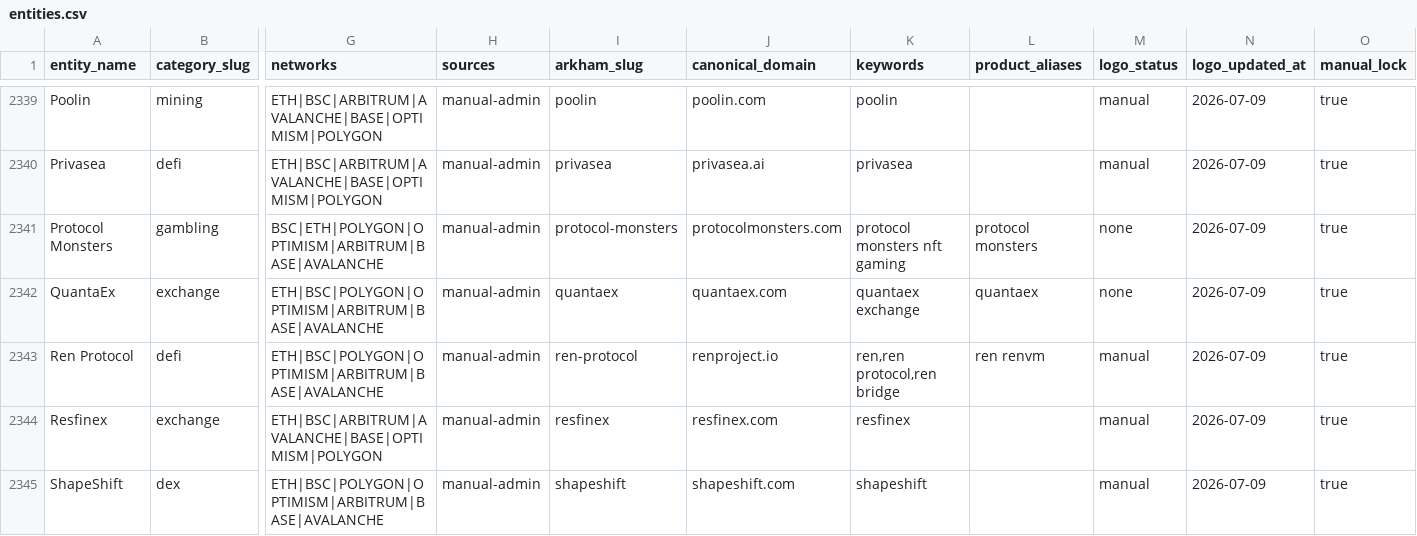
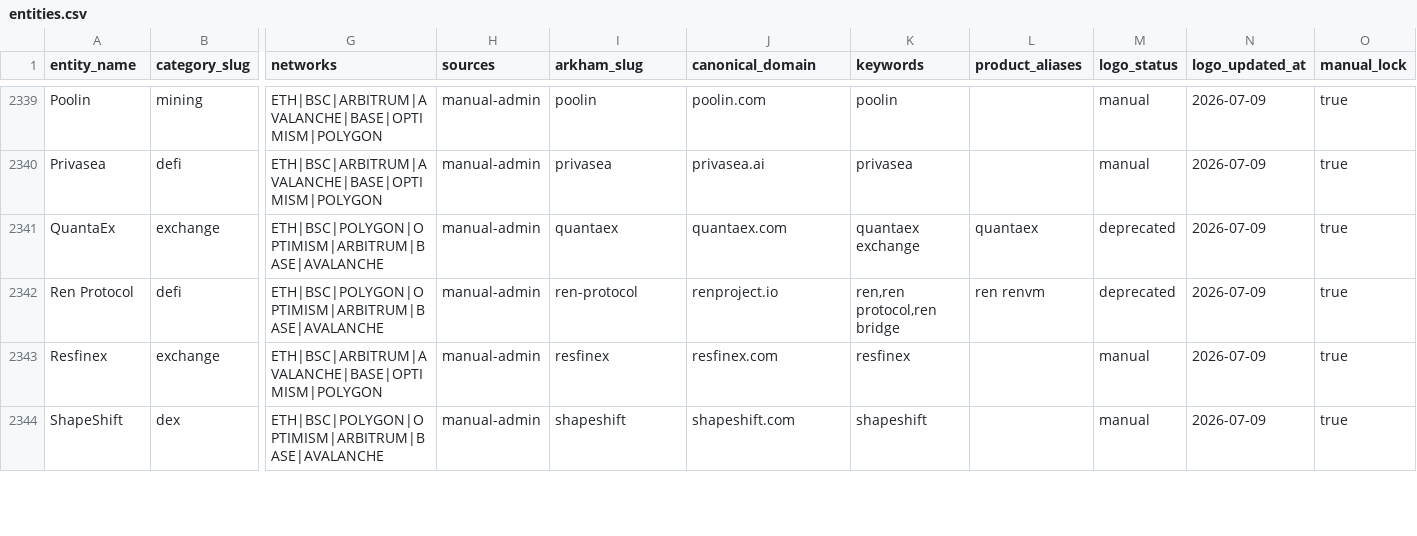
Before and after one commit to maslovsa/kyt-entity-registry, a CSV file: entities.csv, drawn as a sheet; only a part is shown, gaps mark what is left out; removed rows and columns are numbered as before the commit, all else as after; rows hold the shown columns only; the diff names each change by its address in the sheet, - before the commit and + after, or states it on an @@ line.

```diff
--- a/entities.csv
+++ b/entities.csv
-row 2341: Protocol Monsters | gambling | BSC|ETH|POLYGON|OPTIMISM|ARBITRUM|BASE|AVALANCHE | manual-admin | protocol-monsters | protocolmonsters.com | protocol monsters nft gaming | protocol monsters | none | 2026-07-09 | true
-M2341 (logo_status): none
+M2341 (logo_status): deprecated
-M2342 (logo_status): manual
+M2342 (logo_status): deprecated
```
Also changed, not shown: 4 other files.
